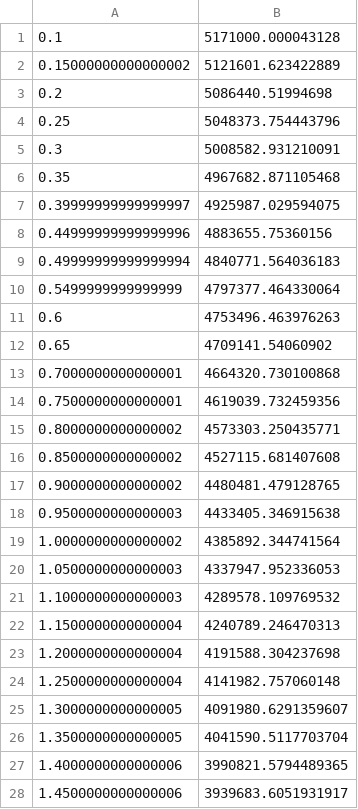
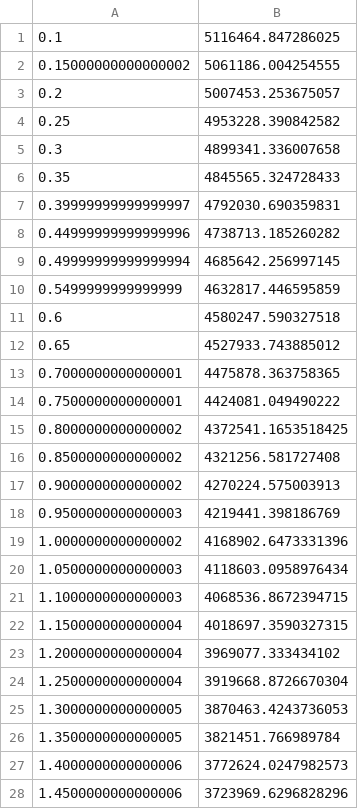
Before and after one commit to rwright403/king_hybrid, a CSV file: src/p_ox_tank.csv, drawn as a sheet; only a part is shown; the diff covers the shown part only.

```diff
--- a/src/p_ox_tank.csv
+++ b/src/p_ox_tank.csv
@@ -1,28 +1,28 @@
-0.1,5171000.000043128
-0.15000000000000002,5121601.623422889
-0.2,5086440.51994698
-0.25,5048373.754443796
-0.3,5008582.931210091
-0.35,4967682.871105468
-0.39999999999999997,4925987.029594075
-0.44999999999999996,4883655.75360156
-0.49999999999999994,4840771.564036183
-0.5499999999999999,4797377.464330064
-0.6,4753496.463976263
-0.65,4709141.54060902
-0.7000000000000001,4664320.730100868
-0.7500000000000001,4619039.732459356
-0.8000000000000002,4573303.250435771
-0.8500000000000002,4527115.681407608
-0.9000000000000002,4480481.479128765
-0.9500000000000003,4433405.346915638
-1.0000000000000002,4385892.344741564
-1.0500000000000003,4337947.952336053
-1.1000000000000003,4289578.109769532
-1.1500000000000004,4240789.246470313
-1.2000000000000004,4191588.304237698
-1.2500000000000004,4141982.757060148
-1.3000000000000005,4091980.6291359607
-1.3500000000000005,4041590.5117703704
-1.4000000000000006,3990821.5794489365
-1.4500000000000006,3939683.6051931917
+0.1,5116464.847286025
+0.15000000000000002,5061186.004254555
+0.2,5007453.253675057
+0.25,4953228.390842582
+0.3,4899341.336007658
+0.35,4845565.324728433
+0.39999999999999997,4792030.690359831
+0.44999999999999996,4738713.185260282
+0.49999999999999994,4685642.256997145
+0.5499999999999999,4632817.446595859
+0.6,4580247.590327518
+0.65,4527933.743885012
+0.7000000000000001,4475878.363758365
+0.7500000000000001,4424081.049490222
+0.8000000000000002,4372541.1653518425
+0.8500000000000002,4321256.581727408
+0.9000000000000002,4270224.575003913
+0.9500000000000003,4219441.398186769
+1.0000000000000002,4168902.6473331396
+1.0500000000000003,4118603.0958976434
+1.1000000000000003,4068536.8672394715
+1.1500000000000004,4018697.3590327315
+1.2000000000000004,3969077.333434102
+1.2500000000000004,3919668.8726670304
+1.3000000000000005,3870463.4243736053
+1.3500000000000005,3821451.766989784
+1.4000000000000006,3772624.0247982573
+1.4500000000000006,3723969.6296828296
```
Also changed, not shown: 52 edited cells elsewhere in this file, src/m_dot_cc_t.csv, src/p_fuel_tank.csv, 3 other files.
